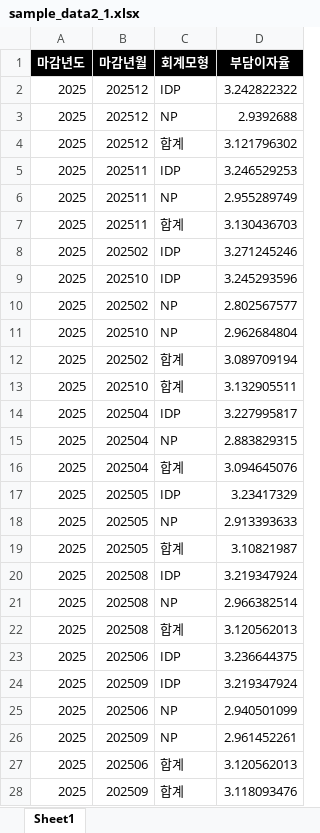
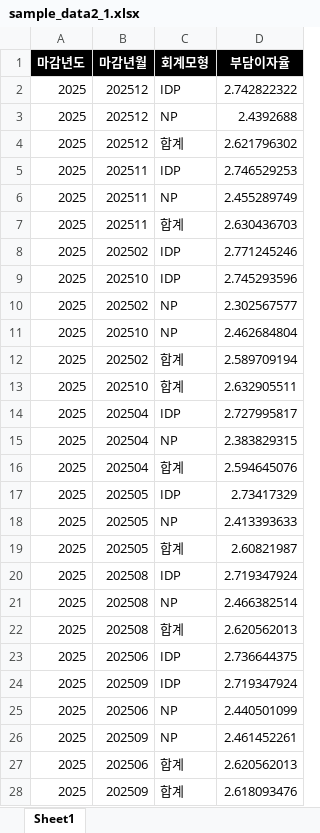
Before and after one commit to MALife-AI/Actuarial-Report, an Excel workbook: data/sample_data2_1.xlsx, sheet Sheet1, drawn as a sheet; only a part is shown; values as stored, in another font and other column widths than the file's, no borders; the diff covers the shown part only; the diff names each change by its address in the sheet, - before the commit and + after, or states it on an @@ line.

```diff
--- a/data/sample_data2_1.xlsx (sheet Sheet1)
+++ b/data/sample_data2_1.xlsx (sheet Sheet1)
-D2 (부담이자율): 3.242822322
+D2 (부담이자율): 2.742822322
-D3 (부담이자율): 2.9392688
+D3 (부담이자율): 2.4392688
-D4 (부담이자율): 3.121796302
+D4 (부담이자율): 2.621796302
-D5 (부담이자율): 3.246529253
+D5 (부담이자율): 2.746529253
-D6 (부담이자율): 2.955289749
+D6 (부담이자율): 2.455289749
-D7 (부담이자율): 3.130436703
+D7 (부담이자율): 2.630436703
-D8 (부담이자율): 3.271245246
+D8 (부담이자율): 2.771245246
-D9 (부담이자율): 3.245293596
+D9 (부담이자율): 2.745293596
-D10 (부담이자율): 2.802567577
+D10 (부담이자율): 2.302567577
-D11 (부담이자율): 2.962684804
+D11 (부담이자율): 2.462684804
-D12 (부담이자율): 3.089709194
+D12 (부담이자율): 2.589709194
-D13 (부담이자율): 3.132905511
+D13 (부담이자율): 2.632905511
-D14 (부담이자율): 3.227995817
+D14 (부담이자율): 2.727995817
-D15 (부담이자율): 2.883829315
+D15 (부담이자율): 2.383829315
-D16 (부담이자율): 3.094645076
+D16 (부담이자율): 2.594645076
-D17 (부담이자율): 3.23417329
+D17 (부담이자율): 2.73417329
-D18 (부담이자율): 2.913393633
+D18 (부담이자율): 2.413393633
-D19 (부담이자율): 3.10821987
+D19 (부담이자율): 2.60821987
-D20 (부담이자율): 3.219347924
+D20 (부담이자율): 2.719347924
-D21 (부담이자율): 2.966382514
+D21 (부담이자율): 2.466382514
-D22 (부담이자율): 3.120562013
+D22 (부담이자율): 2.620562013
-D23 (부담이자율): 3.236644375
+D23 (부담이자율): 2.736644375
-D24 (부담이자율): 3.219347924
+D24 (부담이자율): 2.719347924
-D25 (부담이자율): 2.940501099
+D25 (부담이자율): 2.440501099
-D26 (부담이자율): 2.961452261
+D26 (부담이자율): 2.461452261
-D27 (부담이자율): 3.120562013
+D27 (부담이자율): 2.620562013
-D28 (부담이자율): 3.118093476
+D28 (부담이자율): 2.618093476
```
Also changed, not shown: 9 edited cells elsewhere in this sheet, data/sample_data1.xlsx, data/sample_data2_2.xlsx, 1 other file.
